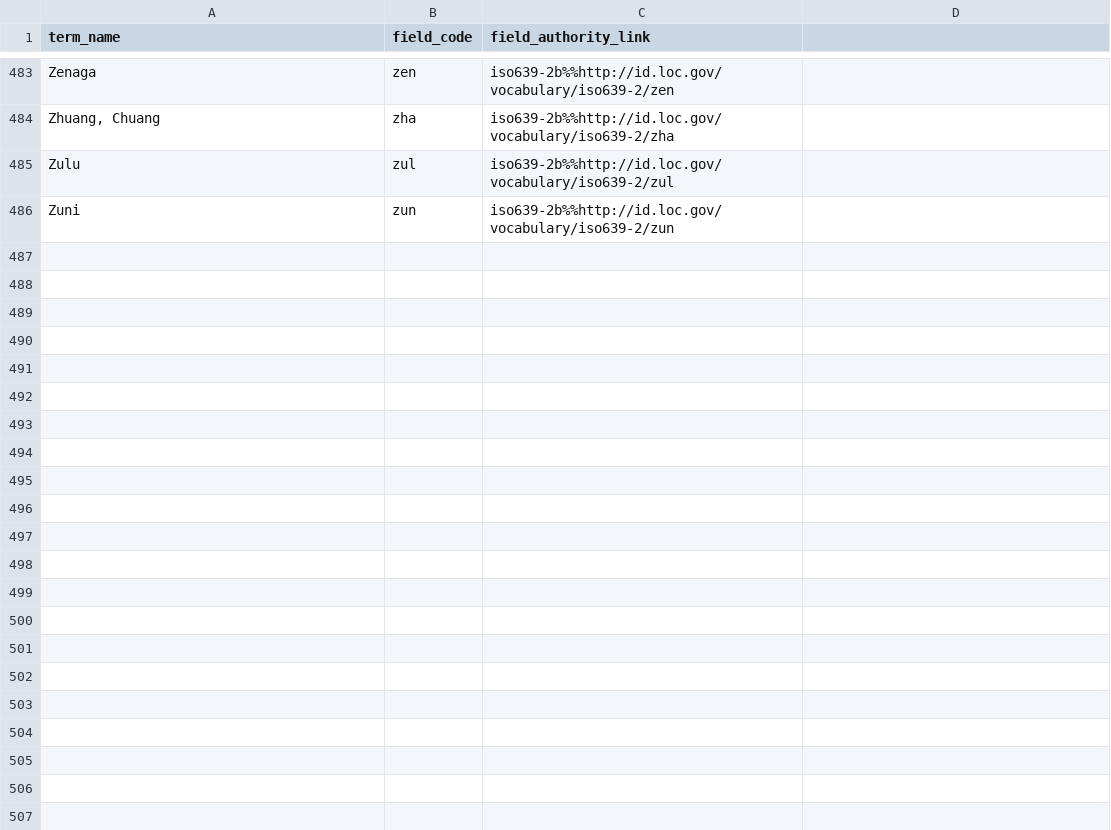
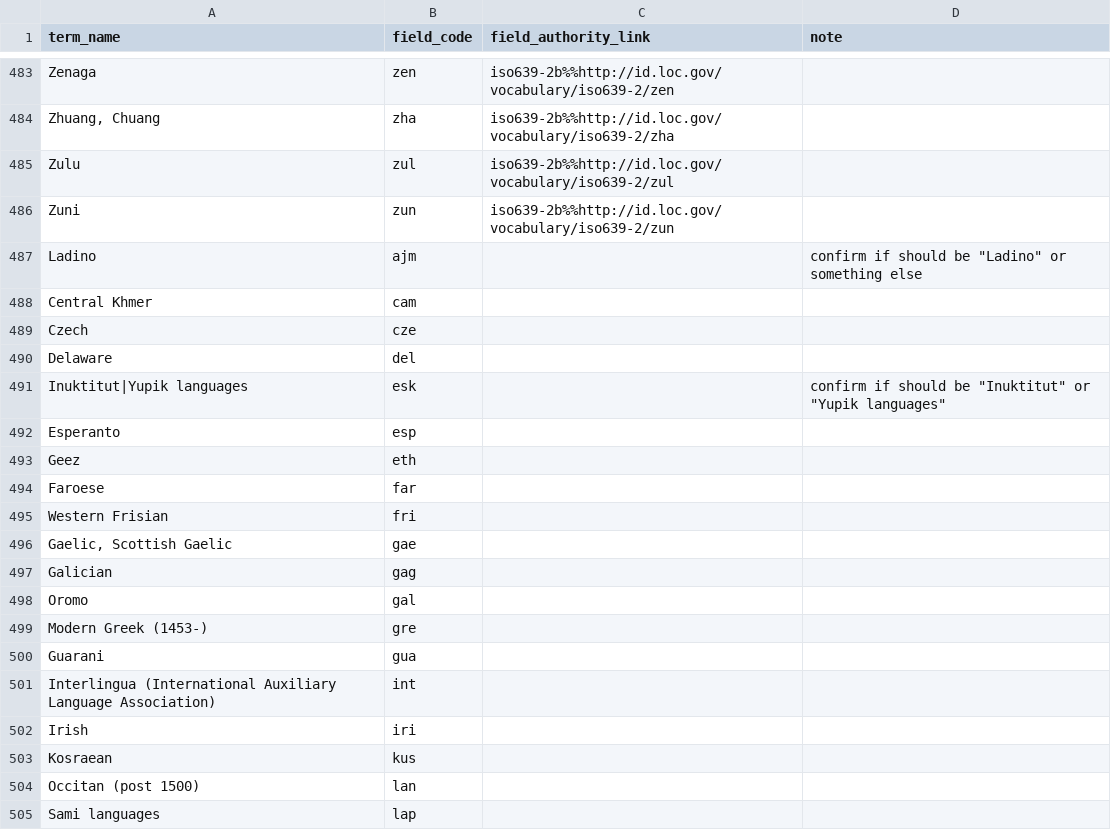
Before and after one commit to uls-mad/islandora_metadata, a CSV file: Migration_Scripts/Remediation_Mappings/language_mapping.csv, drawn as a sheet; only a part is shown, gaps mark what is left out; the diff covers the shown part only.

Commit message:
Add mappings for outdated/missing MARC codes

```diff
--- a/Migration_Scripts/Remediation_Mappings/language_mapping.csv
+++ b/Migration_Scripts/Remediation_Mappings/language_mapping.csv
@@ -1 +1 @@
-term_name,field_code,field_authority_link
+term_name,field_code,field_authority_link,note
@@ -486,0 +487,19 @@ Zuni,zun,iso639-2b%%http://id.loc.gov/vocabulary/iso639-2/zun
+Ladino,ajm,,"confirm if should be ""Ladino"" or something else"
+Central Khmer,cam,,
+Czech,cze,,
+Delaware,del,,
+Inuktitut|Yupik languages,esk,,"confirm if should be ""Inuktitut"" or ""Yupik languages"""
+Esperanto,esp,,
+Geez,eth,,
+Faroese,far,,
+Western Frisian,fri,,
+"Gaelic, Scottish Gaelic",gae,,
+Galician,gag,,
+Oromo,gal,,
+Modern Greek (1453-),gre,,
+Guarani,gua,,
+Interlingua (International Auxiliary Language Association),int,,
+Irish,iri,,
+Kosraean,kus,,
+Occitan (post 1500),lan,,
+Sami languages,lap,,
```
Also changed, not shown: 22 added rows elsewhere in this file.
